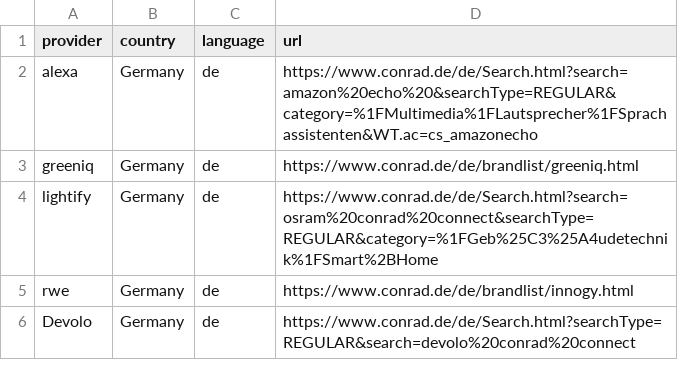
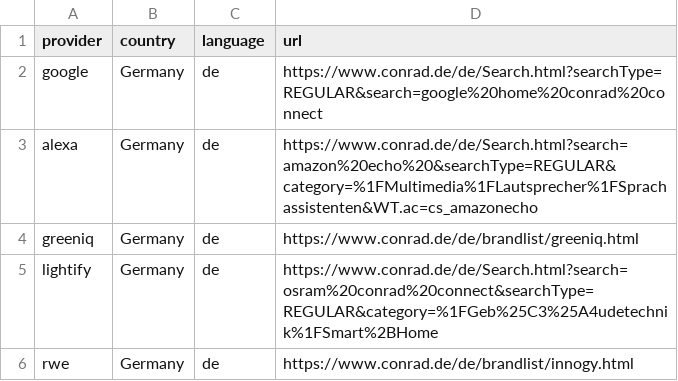
Before and after one commit to ConradConnect/language, a CSV file: language.csv, drawn as a sheet; only a part is shown; the shorter side is filled out with more unchanged rows.

Commit message:
Update language.csv

```diff
--- a/language.csv
+++ b/language.csv
@@ -1,2 +1,3 @@
 provider,country,language,url
+google,Germany,de,https://www.conrad.de/de/Search.html?searchType=REGULAR&search=google%20home%20conrad%20connect
 alexa,Germany,de,https://www.conrad.de/de/Search.html?search=amazon%20echo%20&searchType=REGULAR&category=%1FMultimedia%1FLautsprecher%1FSprachassistenten&WT.ac=cs_amazonecho
```
